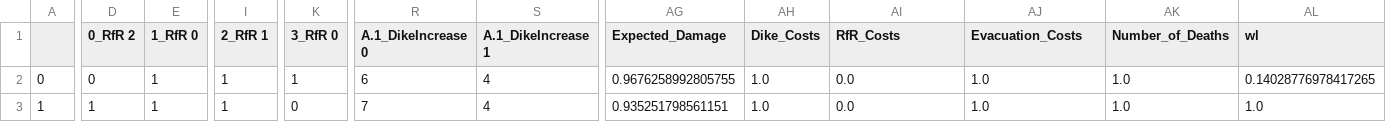
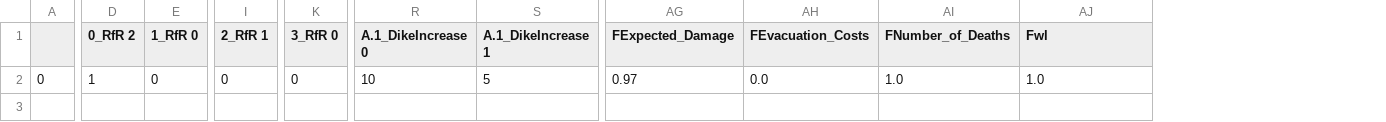
Before and after one commit to floristevito/EPA1361, a CSV file: lab_sessions/final assignment/ANALYSIS_results/03_MORO_results.csv, drawn as a sheet; only a part is shown, gaps mark what is left out; removed rows and columns are numbered as before the commit, all else as after; rows hold the shown columns only; the diff covers the shown part only; the diff names each change by its address in the sheet, - before the commit and + after, or states it on an @@ line.

```diff
--- a/lab_sessions/final assignment/ANALYSIS_results/03_MORO_results.csv
+++ b/lab_sessions/final assignment/ANALYSIS_results/03_MORO_results.csv
-column AG (Expected_Damage), row 2: 0.9676258992805755
-column AH (Dike_Costs), row 2: 1.0
+column AG (FExpected_Damage), row 2: 0.97
-column AL (wl), row 2: 0.14028776978417265
-AH1: RfR_Costs
+AH1: FEvacuation_Costs
-AI1: Evacuation_Costs
+AI1: FNumber_of_Deaths
-AJ1: Number_of_Deaths
+AJ1: Fwl
-D2 (0_RfR 2): 0
+D2 (0_RfR 2): 1
-E2 (1_RfR 0): 1
+E2 (1_RfR 0): 0
-I2 (2_RfR 1): 1
+I2 (2_RfR 1): 0
-K2 (3_RfR 0): 1
+K2 (3_RfR 0): 0
-R2 (A.1_DikeIncrease 0): 6
+R2 (A.1_DikeIncrease 0): 10
-S2 (A.1_DikeIncrease 1): 4
+S2 (A.1_DikeIncrease 1): 5
-row 3: 1 | 1 | 1 | 1 | 0 | 7 | 4 | 0.935251798561151 | 1.0 | 0.0 | 1.0 | 1.0 | 1.0
```
Also changed, not shown: 9 edited cells elsewhere in this file, 8 other files.
